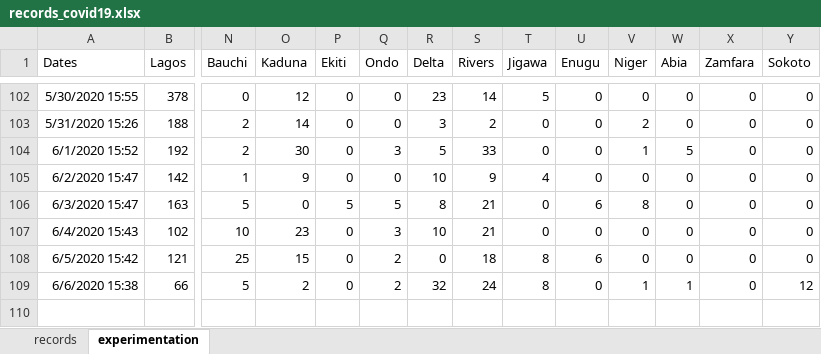
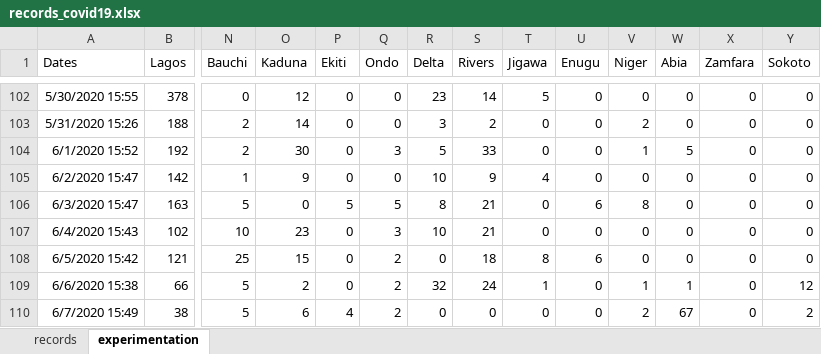
Before and after one commit to ajakaiye33/covid19Naija, an Excel workbook: covid19Naija/data/records_covid19.xlsx, sheet experimentation, drawn as a sheet; only a part is shown, gaps mark what is left out; values as stored, in another font and other column widths than the file's, no borders; rows hold the shown columns only; the diff names each change by its address in the sheet, - before the commit and + after, or states it on an @@ line.

```diff
--- a/covid19Naija/data/records_covid19.xlsx (sheet experimentation)
+++ b/covid19Naija/data/records_covid19.xlsx (sheet experimentation)
-T109 (Jigawa): 8
+T109 (Jigawa): 1
+row 110: 6/7/2020 15:49 | 38 | 5 | 6 | 4 | 2 | 0 | 0 | 0 | 0 | 2 | 67 | 0 | 2
```
Also changed, not shown: sheet records.
